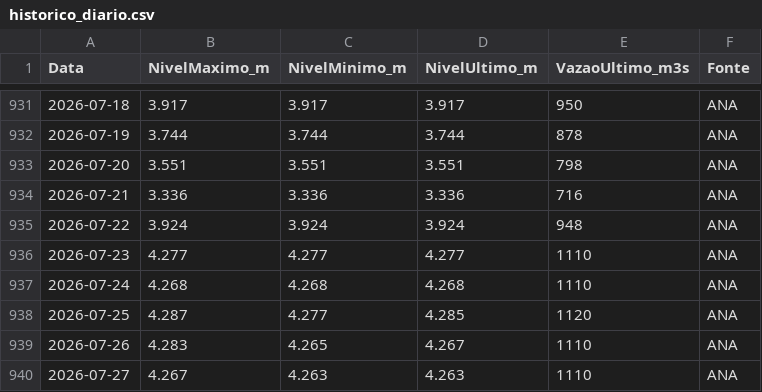
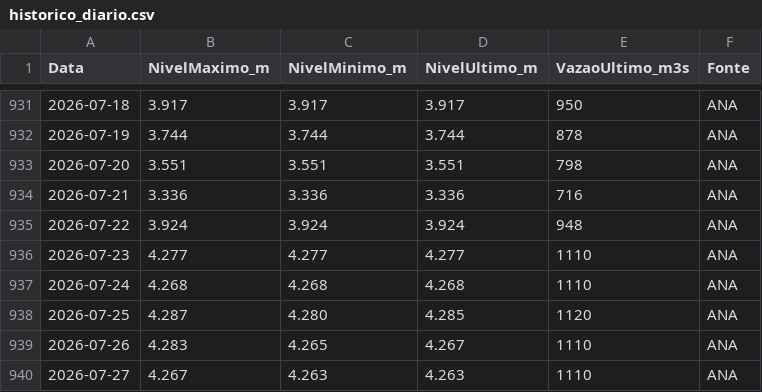
Before and after one commit to thiagoiwanko/rioiguacu, a CSV file: public/historico_diario.csv, drawn as a sheet; only a part is shown, gaps mark what is left out.

```diff
--- a/public/historico_diario.csv
+++ b/public/historico_diario.csv
@@ -937,3 +937,3 @@ Data;NivelMaximo_m;NivelMinimo_m;NivelUltimo_m;VazaoUltimo_m3s;Fonte
 2026-07-24;4.268;4.268;4.268;1110;ANA
-2026-07-25;4.287;4.277;4.285;1120;ANA
+2026-07-25;4.287;4.280;4.285;1120;ANA
 2026-07-26;4.283;4.265;4.267;1110;ANA
```
Also changed, not shown: 1 other file.
